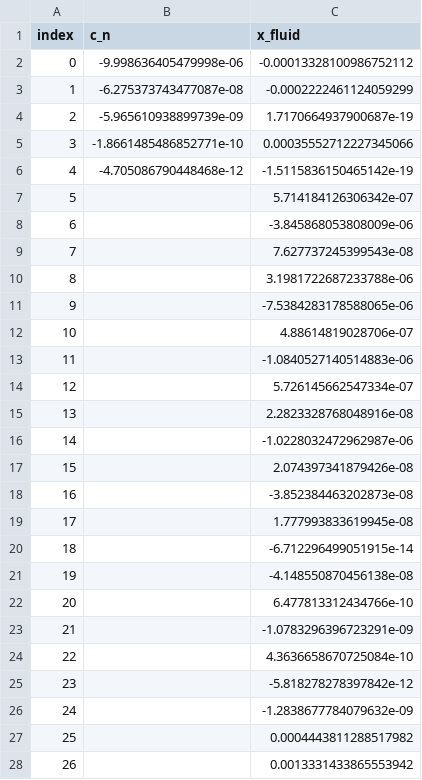
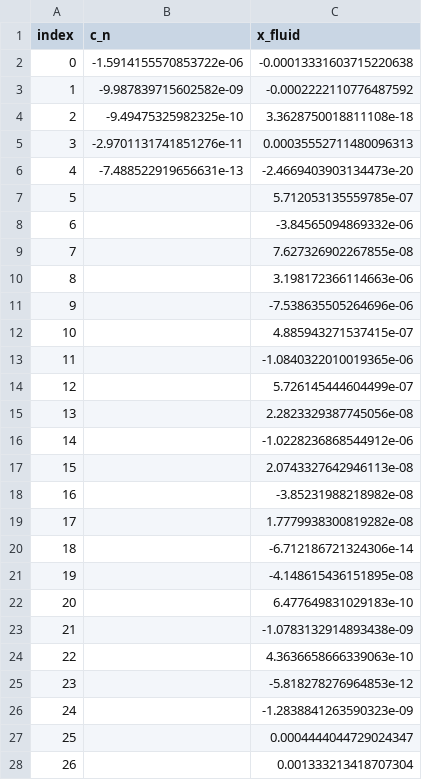
Before and after one commit to H-rry/epsrc, a CSV file: verification/data/analytical_solution_verification_squirmer/Ma=0.1/Pe=0.01/N=5/data_lambda=2.0_k=0.2.csv, drawn as a sheet; only a part is shown; the diff covers the shown part only.

```diff
--- a/verification/data/analytical_solution_verification_squirmer/Ma=0.1/Pe=0.01/N=5/data_lambda=2.0_k=0.2.csv
+++ b/verification/data/analytical_solution_verification_squirmer/Ma=0.1/Pe=0.01/N=5/data_lambda=2.0_k=0.2.csv
@@ -1,28 +1,28 @@
 index,c_n,x_fluid
-0,-9.998636405479998e-06,-0.00013328100986752112
-1,-6.275373743477087e-08,-0.0002222461124059299
-2,-5.965610938899739e-09,1.7170664937900687e-19
-3,-1.8661485486852771e-10,0.00035552712227345066
-4,-4.705086790448468e-12,-1.5115836150465142e-19
-5,,5.714184126306342e-07
-6,,-3.845868053808009e-06
-7,,7.627737245399543e-08
-8,,3.1981722687233788e-06
-9,,-7.5384283178588065e-06
-10,,4.88614819028706e-07
-11,,-1.0840527140514883e-06
-12,,5.726145662547334e-07
-13,,2.2823328768048916e-08
-14,,-1.0228032472962987e-06
-15,,2.074397341879426e-08
-16,,-3.852384463202873e-08
-17,,1.777993833619945e-08
-18,,-6.712296499051915e-14
-19,,-4.148550870456138e-08
-20,,6.477813312434766e-10
-21,,-1.0783296396723291e-09
-22,,4.3636658670725084e-10
-23,,-5.818278278397842e-12
-24,,-1.2838677784079632e-09
-25,,0.0004443811288517982
-26,,0.0013331433865553942
+0,-1.5914155570853722e-06,-0.00013331603715220638
+1,-9.987839715602582e-09,-0.0002222110776487592
+2,-9.49475325982325e-10,3.3628750018811108e-18
+3,-2.9701131741851276e-11,0.00035552711480096313
+4,-7.488522919656631e-13,-2.4669403903134473e-20
+5,,5.712053135559785e-07
+6,,-3.84565094869332e-06
+7,,7.627326902267855e-08
+8,,3.198172366114663e-06
+9,,-7.538635505264696e-06
+10,,4.885943271537415e-07
+11,,-1.0840322010019365e-06
+12,,5.726145444604499e-07
+13,,2.2823329387745056e-08
+14,,-1.0228236868544912e-06
+15,,2.0743327642946113e-08
+16,,-3.85231988218982e-08
+17,,1.7779938300819282e-08
+18,,-6.712186721324306e-14
+19,,-4.148615436151895e-08
+20,,6.477649831029183e-10
+21,,-1.0783132914893438e-09
+22,,4.3636658666339063e-10
+23,,-5.818278276964853e-12
+24,,-1.2838841263590323e-09
+25,,0.0004444044729024347
+26,,0.001333213418707304
```
Also changed, not shown: 1 edited cell elsewhere in this file, verification/data/analytical_solution_verification_particle/Ma=0.0/Pe=1.0/N=5/data_lambda=2.0_k=0.9.csv, verification/data/analytical_solution_verification_particle/Ma=0.0/Pe=1.0/N=5/data_lambda=2.0_k=0.95.csv, 22 other files.
